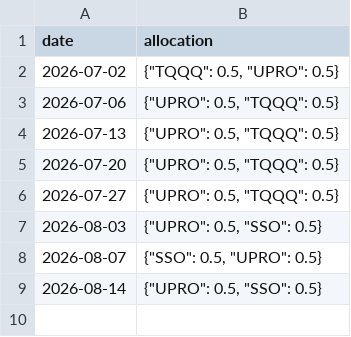
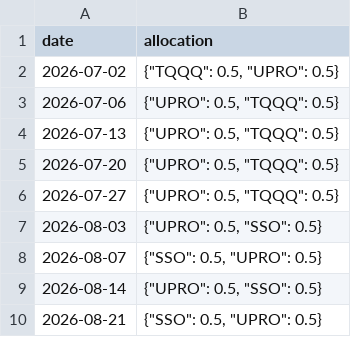
Before and after one commit to LynchDyl/Trading-, a CSV file: signals/portfolio_history.csv, drawn as a sheet; the diff names each change by its address in the sheet, - before the commit and + after, or states it on an @@ line.

```diff
--- a/signals/portfolio_history.csv
+++ b/signals/portfolio_history.csv
+row 10: 2026-08-21 | {"SSO": 0.5, "UPRO": 0.5}
```
Also changed, not shown: data/BTC.csv, data/DBC.csv, 18 other files.
